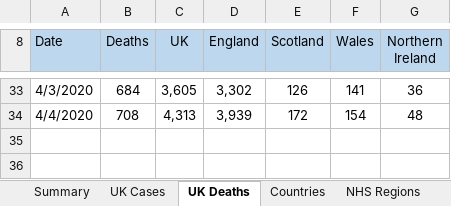
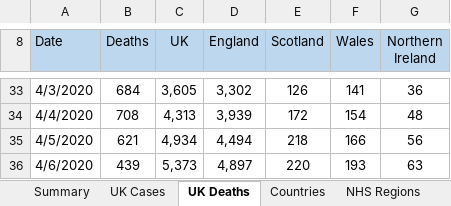
Before and after one commit to claudiofronterre/covid19_dataUK, an Excel workbook: data/original/daily_cum_cases.xlsx, sheet UK Deaths, drawn as a sheet; only a part is shown, gaps mark what is left out; values as stored, in another font and other column widths than the file's, no borders; the diff names each change by its address in the sheet, - before the commit and + after, or states it on an @@ line.

```diff
--- a/data/original/daily_cum_cases.xlsx (sheet UK Deaths)
+++ b/data/original/daily_cum_cases.xlsx (sheet UK Deaths)
+row 35: 4/5/2020 | 621 | 4,934 | 4,494 | 218 | 166 | 56
+row 36: 4/6/2020 | 439 | 5,373 | 4,897 | 220 | 193 | 63
```
Also changed, not shown: sheet UTLAs, sheet NHS Regions, sheet Countries, sheet UK Cases, formulas that keep their value, 4 other files.
